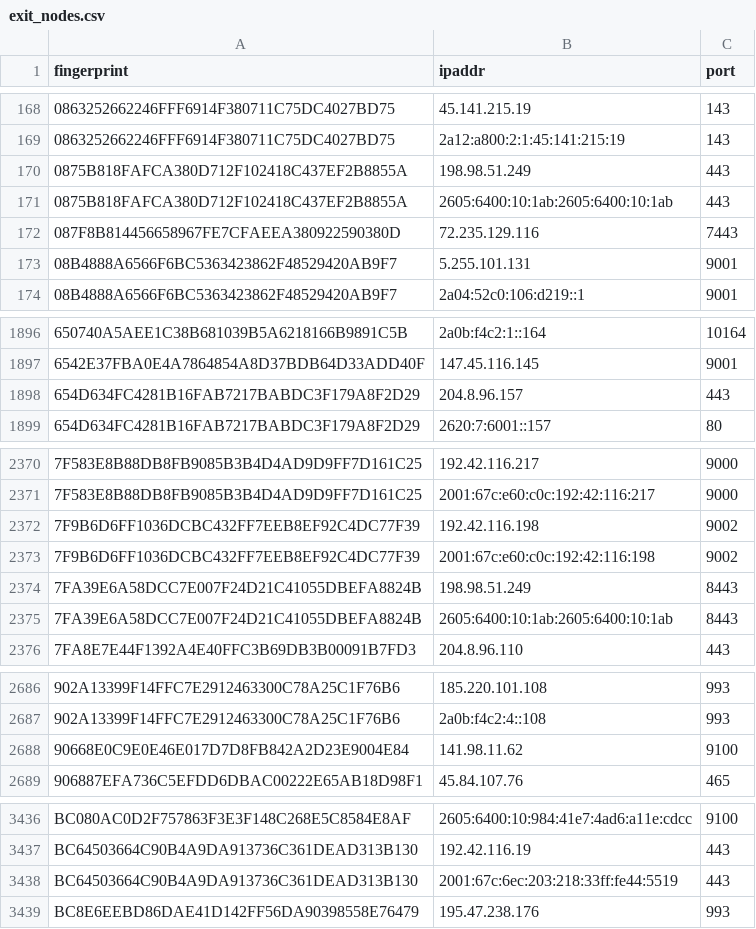
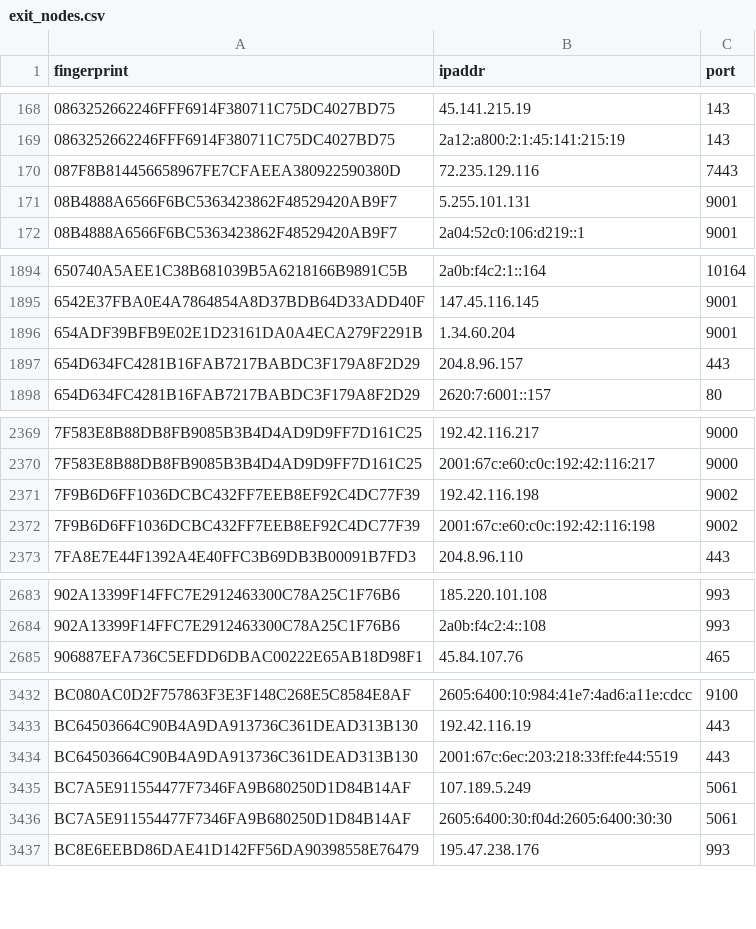
Before and after one commit to 0xPratikPatil/peel-the-net, a CSV file: dataset/exit_nodes.csv, drawn as a sheet; only a part is shown, gaps mark what is left out.

```diff
--- a/dataset/exit_nodes.csv
+++ b/dataset/exit_nodes.csv
@@ -169,4 +169,2 @@ fingerprint,ipaddr,port
 0863252662246FFF6914F380711C75DC4027BD75,2a12:a800:2:1:45:141:215:19,143
-0875B818FAFCA380D712F102418C437EF2B8855A,198.98.51.249,443
-0875B818FAFCA380D712F102418C437EF2B8855A,2605:6400:10:1ab:2605:6400:10:1ab,443
 087F8B814456658967FE7CFAEEA380922590380D,72.235.129.116,7443
@@ -1897,2 +1895,3 @@ fingerprint,ipaddr,port
 6542E37FBA0E4A7864854A8D37BDB64D33ADD40F,147.45.116.145,9001
+654ADF39BFB9E02E1D23161DA0A4ECA279F2291B,1.34.60.204,9001
 654D634FC4281B16FAB7217BABDC3F179A8F2D29,204.8.96.157,443
@@ -2373,4 +2372,2 @@ fingerprint,ipaddr,port
 7F9B6D6FF1036DCBC432FF7EEB8EF92C4DC77F39,2001:67c:e60:c0c:192:42:116:198,9002
-7FA39E6A58DCC7E007F24D21C41055DBEFA8824B,198.98.51.249,8443
-7FA39E6A58DCC7E007F24D21C41055DBEFA8824B,2605:6400:10:1ab:2605:6400:10:1ab,8443
 7FA8E7E44F1392A4E40FFC3B69DB3B00091B7FD3,204.8.96.110,443
@@ -2687,3 +2684,2 @@ fingerprint,ipaddr,port
 902A13399F14FFC7E2912463300C78A25C1F76B6,2a0b:f4c2:4::108,993
-90668E0C9E0E46E017D7D8FB842A2D23E9004E84,141.98.11.62,9100
 906887EFA736C5EFDD6DBAC00222E65AB18D98F1,45.84.107.76,465
@@ -3438,2 +3434,4 @@ BC64503664C90B4A9DA913736C361DEAD313B130,192.42.116.19,443
 BC64503664C90B4A9DA913736C361DEAD313B130,2001:67c:6ec:203:218:33ff:fe44:5519,443
+BC7A5E911554477F7346FA9B680250D1D84B14AF,107.189.5.249,5061
+BC7A5E911554477F7346FA9B680250D1D84B14AF,2605:6400:30:f04d:2605:6400:30:30,5061
 BC8E6EEBD86DAE41D142FF56DA90398558E76479,195.47.238.176,993
```
Also changed, not shown: dataset/all_nodes.csv, dataset/guard_nodes.csv, 3 other files.
